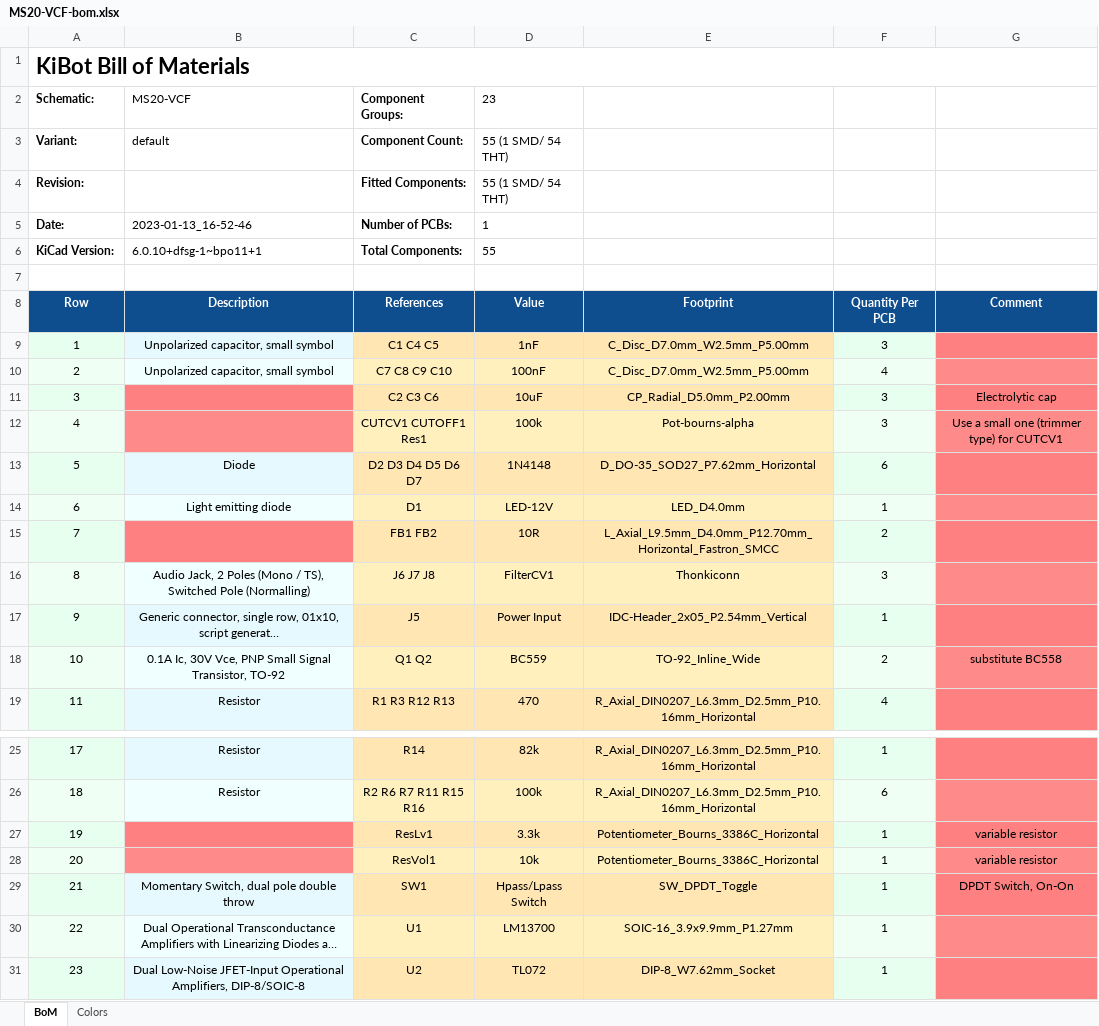
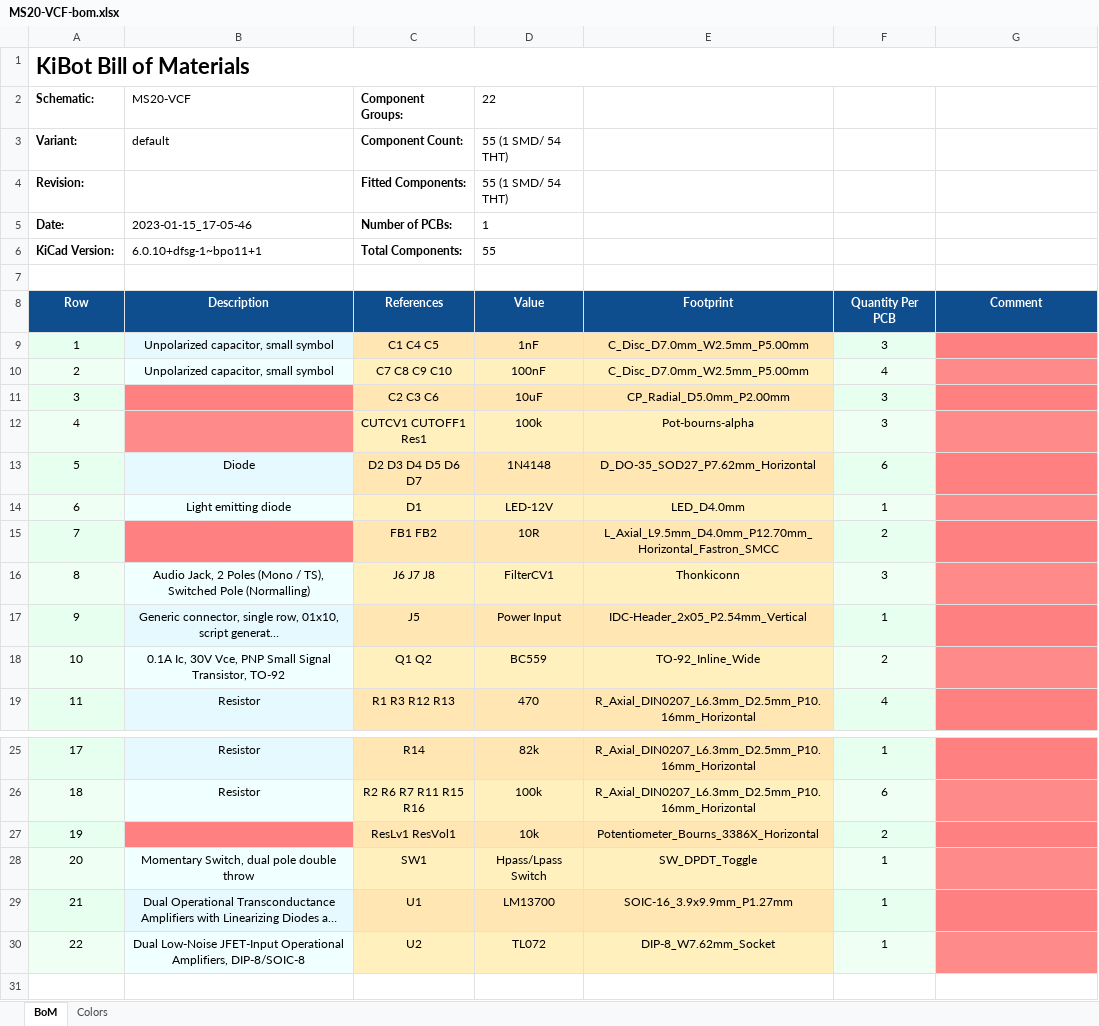
Before and after one commit to BleepSound/ms20-vcf-simple, an Excel workbook: documentation/bom/MS20-VCF-bom.xlsx, sheet BoM, drawn as a sheet; only a part is shown, gaps mark what is left out; long unchanged cells end in …; values as stored, in another font and other column widths than the file's, no borders; removed rows and columns are numbered as before the commit, all else as after; the diff names each change by its address in the sheet, - before the commit and + after, or states it on an @@ line.

```diff
--- a/documentation/bom/MS20-VCF-bom.xlsx (sheet BoM)
+++ b/documentation/bom/MS20-VCF-bom.xlsx (sheet BoM)
-D2: 23
+D2: 22
-B5 (MS20-VCF): 2023-01-13_16-52-46
+B5 (MS20-VCF): 2023-01-15_17-05-46
-G11: Electrolytic cap
+G11: (empty)
-G12: Use a small one (trimmer type) for CUTCV1
+G12: (empty)
-G18: substitute BC558
+G18: (empty)
-row 27: 19 |  | ResLv1 | 3.3k | Potentiometer_Bourns_3386C_Horizontal | 1 | variable resistor
-row 28: 20 |  | ResVol1 | 10k | Potentiometer_Bourns_3386C_Horizontal | 1 | variable resistor
+row 27: 19 |  | ResLv1 ResVol1 | 10k | Potentiometer_Bourns_3386X_Horizontal | 2
@@ column A (Schematic:) renumbered from row 28 down @@
-G28: DPDT Switch, On-On
+G28: (empty)
```
Also changed, not shown: 7 other files.
